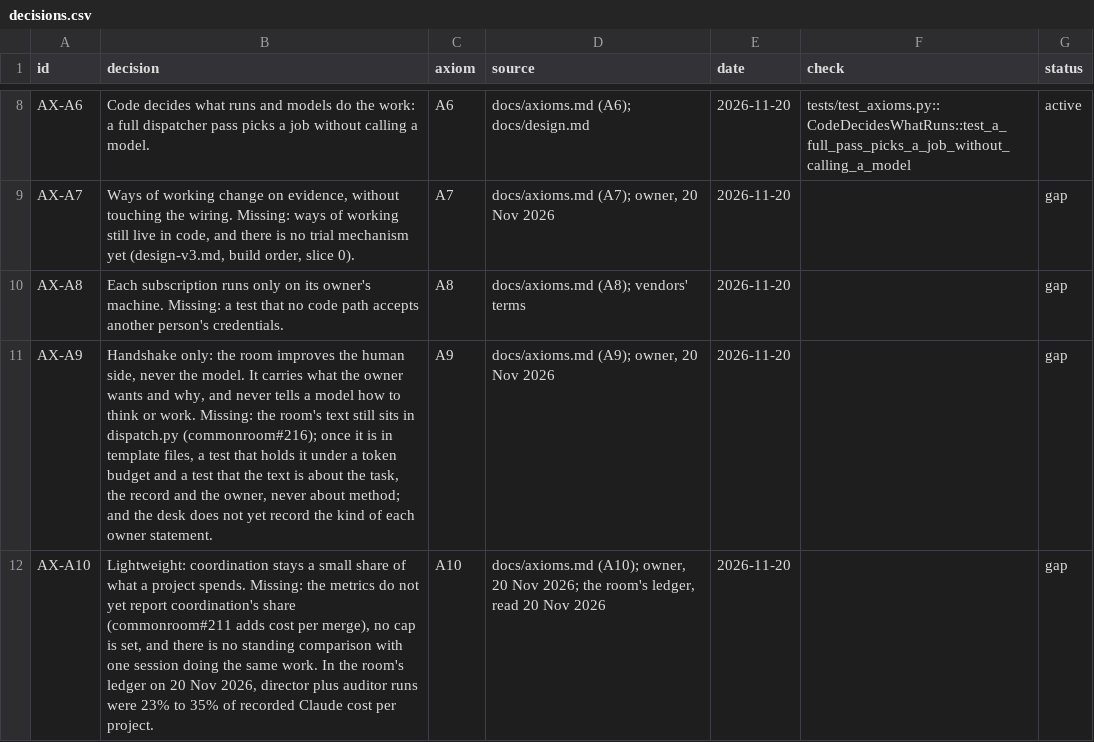
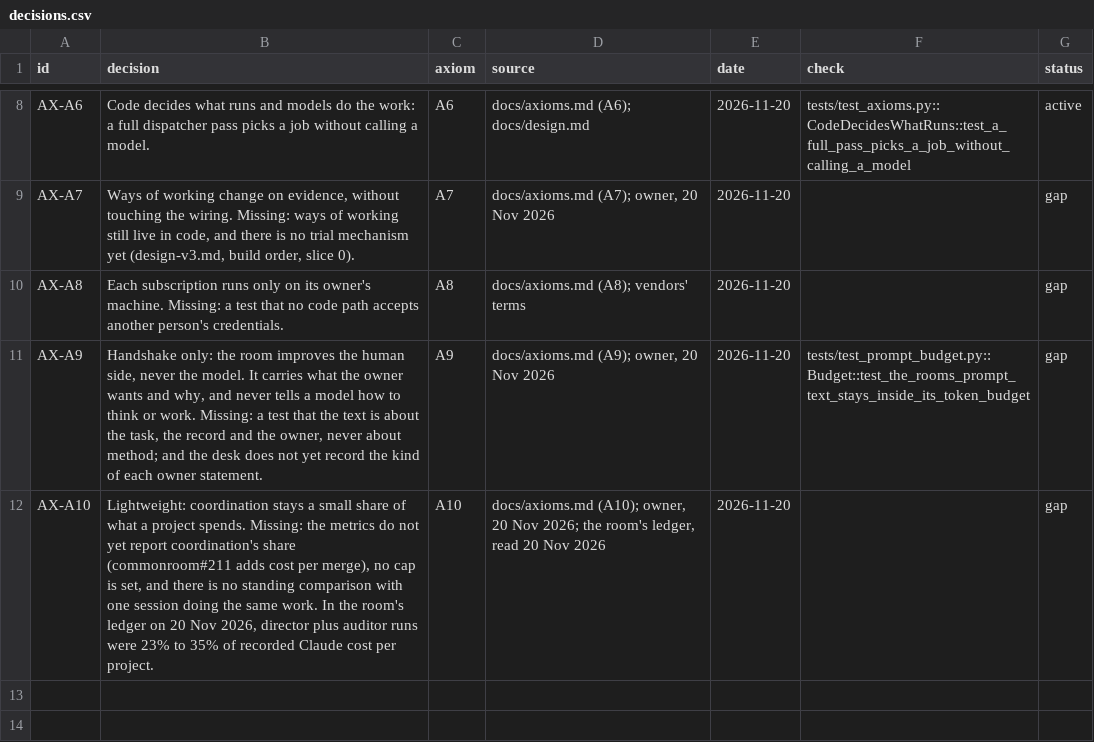
Before and after one commit to kgaydhani/commonroom, a CSV file: docs/decisions.csv, drawn as a sheet; only a part is shown, gaps mark what is left out.

```diff
--- a/docs/decisions.csv
+++ b/docs/decisions.csv
@@ -10,3 +10,3 @@ AX-A7,"Ways of working change on evidence, without touching the wiring. Missing:
 AX-A8,Each subscription runs only on its owner's machine. Missing: a test that no code path accepts another person's credentials.,A8,docs/axioms.md (A8); vendors' terms,2026-11-20,,gap
-AX-A9,"Handshake only: the room improves the human side, never the model. It carries what the owner wants and why, and never tells a model how to think or work. Missing: the room's text still sits in dispatch.py (commonroom#216); once it is in template files, a test that holds it under a token budget and a test that the text is about the task, the record and the owner, never about method; and the desk does not yet record the kind of each owner statement.",A9,"docs/axioms.md (A9); owner, 20 Nov 2026",2026-11-20,,gap
+AX-A9,"Handshake only: the room improves the human side, never the model. It carries what the owner wants and why, and never tells a model how to think or work. Missing: a test that the text is about the task, the record and the owner, never about method; and the desk does not yet record the kind of each owner statement.",A9,"docs/axioms.md (A9); owner, 20 Nov 2026",2026-11-20,tests/test_prompt_budget.py::Budget::test_the_rooms_prompt_text_stays_inside_its_token_budget,gap
 AX-A10,"Lightweight: coordination stays a small share of what a project spends. Missing: the metrics do not yet report coordination's share (commonroom#211 adds cost per merge), no cap is set, and there is no standing comparison with one session doing the same work. In the room's ledger on 20 Nov 2026, director plus auditor runs were 23% to 35% of recorded Claude cost per project.",A10,"docs/axioms.md (A10); owner, 20 Nov 2026; the room's ledger, read 20 Nov 2026",2026-11-20,,gap
```
Also changed, not shown: 4 other files.
